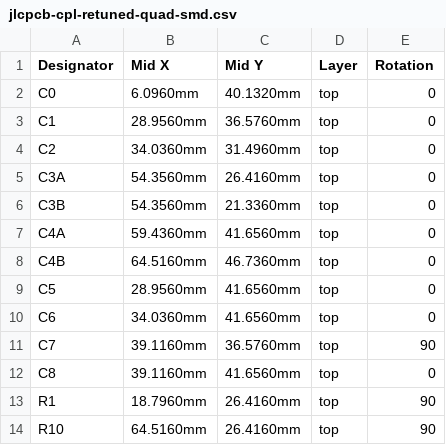
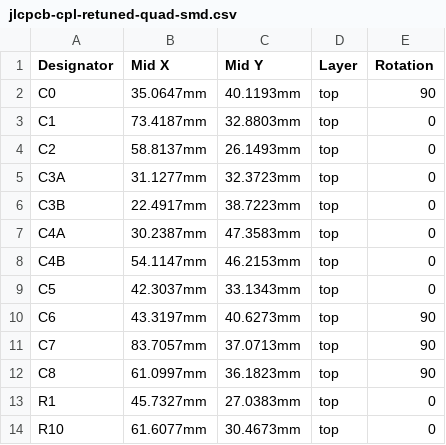
Before and after one commit to nict41/crossover, a CSV file: bom/jlcpcb-cpl-retuned-quad-smd.csv, drawn as a sheet; only a part is shown; the diff covers the shown part only.

```diff
--- a/bom/jlcpcb-cpl-retuned-quad-smd.csv
+++ b/bom/jlcpcb-cpl-retuned-quad-smd.csv
@@ -1,14 +1,14 @@
 Designator,Mid X,Mid Y,Layer,Rotation
-C0,6.0960mm,40.1320mm,top,0
-C1,28.9560mm,36.5760mm,top,0
-C2,34.0360mm,31.4960mm,top,0
-C3A,54.3560mm,26.4160mm,top,0
-C3B,54.3560mm,21.3360mm,top,0
-C4A,59.4360mm,41.6560mm,top,0
-C4B,64.5160mm,46.7360mm,top,0
-C5,28.9560mm,41.6560mm,top,0
-C6,34.0360mm,41.6560mm,top,0
-C7,39.1160mm,36.5760mm,top,90
-C8,39.1160mm,41.6560mm,top,0
-R1,18.7960mm,26.4160mm,top,90
-R10,64.5160mm,26.4160mm,top,90
+C0,35.0647mm,40.1193mm,top,90
+C1,73.4187mm,32.8803mm,top,0
+C2,58.8137mm,26.1493mm,top,0
+C3A,31.1277mm,32.3723mm,top,0
+C3B,22.4917mm,38.7223mm,top,0
+C4A,30.2387mm,47.3583mm,top,0
+C4B,54.1147mm,46.2153mm,top,0
+C5,42.3037mm,33.1343mm,top,0
+C6,43.3197mm,40.6273mm,top,90
+C7,83.7057mm,37.0713mm,top,90
+C8,61.0997mm,36.1823mm,top,90
+R1,45.7327mm,27.0383mm,top,0
+R10,61.6077mm,30.4673mm,top,0
```
Also changed, not shown: 59 edited cells elsewhere in this file, 9 other files.
